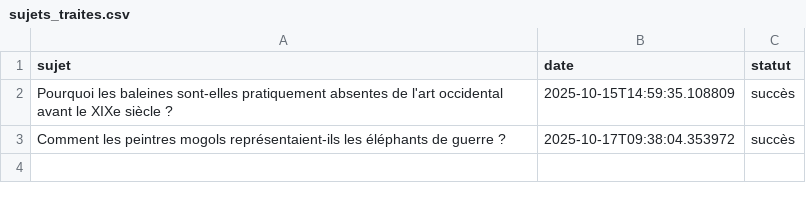
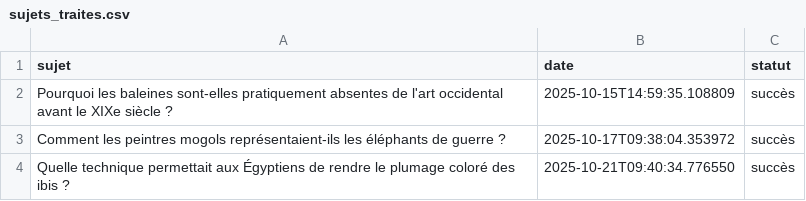
Before and after one commit to Metalosmose21/Animaux-3, a CSV file: sujets_traites.csv, drawn as a sheet; the diff names each change by its address in the sheet, - before the commit and + after, or states it on an @@ line.

```diff
--- a/sujets_traites.csv
+++ b/sujets_traites.csv
+row 4: Quelle technique permettait aux Égyptiens de rendre le plumage coloré des ibis ? | 2025-10-21T09:40:34.776550 | succès
```
Also changed, not shown: sujets.csv.
